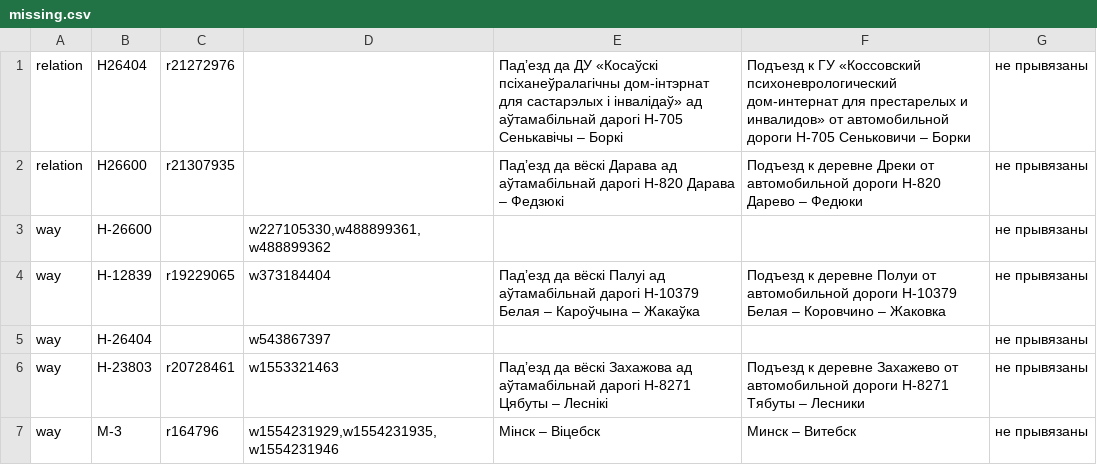
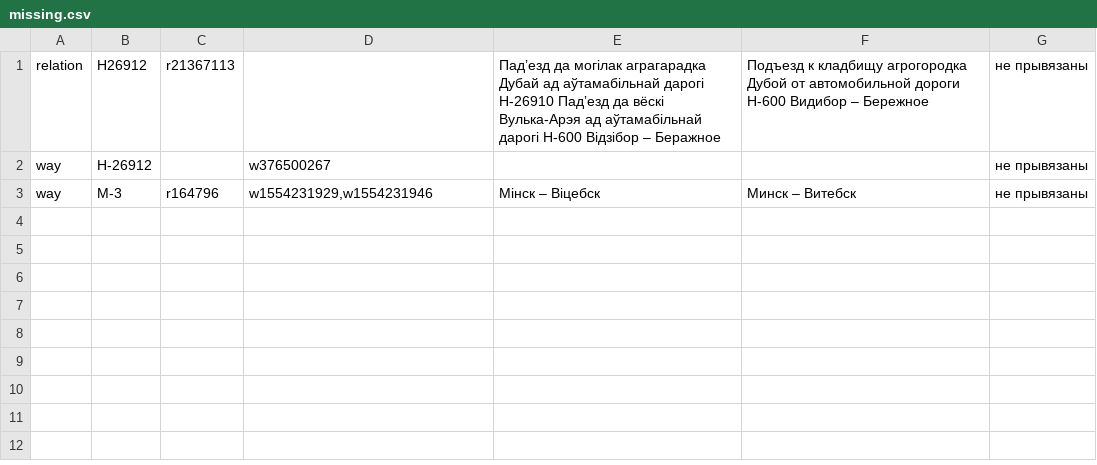
Before and after one commit to lidacity/osm-validator, a CSV file: docs/missing.csv, drawn as a sheet.

```diff
--- a/docs/missing.csv
+++ b/docs/missing.csv
@@ -1,7 +1,3 @@
-relation;Н26404;r21272976;;Падʼезд да ДУ «Косаўскі псіханеўралагічны дом-інтэрнат для састарэлых і інвалідаў» ад аўтамабільнай дарогі Н-705 Сенькавічы – Боркі;Подъезд к ГУ «Коссовский психоневрологический дом-интернат для престарелых и инвалидов» от автомобильной дороги Н-705 Сеньковичи – Борки;не прывязаны
-relation;Н26600;r21307935;;Падʼезд да вёскі Дарава ад аўтамабільнай дарогі Н-820 Дарава – Федзюкі;Подъезд к деревне Дреки от автомобильной дороги Н-820 Дарево – Федюки;не прывязаны
-way;Н-26600;;w227105330,w488899361,w488899362;;;не прывязаны
-way;Н-12839;r19229065;w373184404;Падʼезд да вёскі Палуі ад аўтамабільнай дарогі Н-10379 Белая – Кароўчына – Жакаўка;Подъезд к деревне Полуи от автомобильной дороги Н-10379 Белая – Коровчино – Жаковка;не прывязаны
-way;Н-26404;;w543867397;;;не прывязаны
-way;Н-23803;r20728461;w1553321463;Падʼезд да вёскі Захажова ад аўтамабільнай дарогі Н-8271 Цябуты – Леснікі;Подъезд к деревне Захажево от автомобильной дороги Н-8271 Тябуты – Лесники;не прывязаны
-way;М-3;r164796;w1554231929,w1554231935,w1554231946;Мінск – Віцебск;Минск – Витебск;не прывязаны
+relation;Н26912;r21367113;;Падʼезд да могілак аграгарадка Дубай ад аўтамабільнай дарогі Н-26910 Падʼезд да вёскі Вулька-Арэя ад аўтамабільнай дарогі Н-600 Відзібор – Беражное;Подъезд к кладбищу агрогородка Дубой от автомобильной дороги Н-600 Видибор – Бережное;не прывязаны
+way;Н-26912;;w376500267;;;не прывязаны
+way;М-3;r164796;w1554231929,w1554231946;Мінск – Віцебск;Минск – Витебск;не прывязаны
```
Also changed, not shown: docs/error.csv, docs/network.csv, 11 other files.
